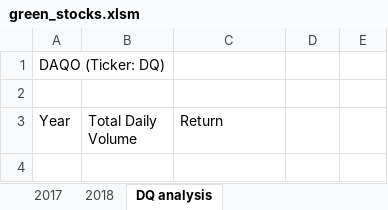
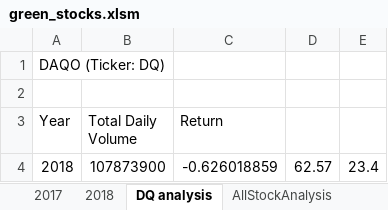
Before and after one commit to anapereda/stock-analysis, an Excel workbook: green_stocks.xlsm, sheet DQ analysis, drawn as a sheet; values as stored, in another font and other column widths than the file's, no borders; the diff names each change by its address in the sheet, - before the commit and + after, or states it on an @@ line.

```diff
--- a/green_stocks.xlsm (sheet DQ analysis)
+++ b/green_stocks.xlsm (sheet DQ analysis)
+sheet tab: AllStockAnalysis
+row 4: 2018 | 107873900 | -0.626018859 | 62.57 | 23.4
```
